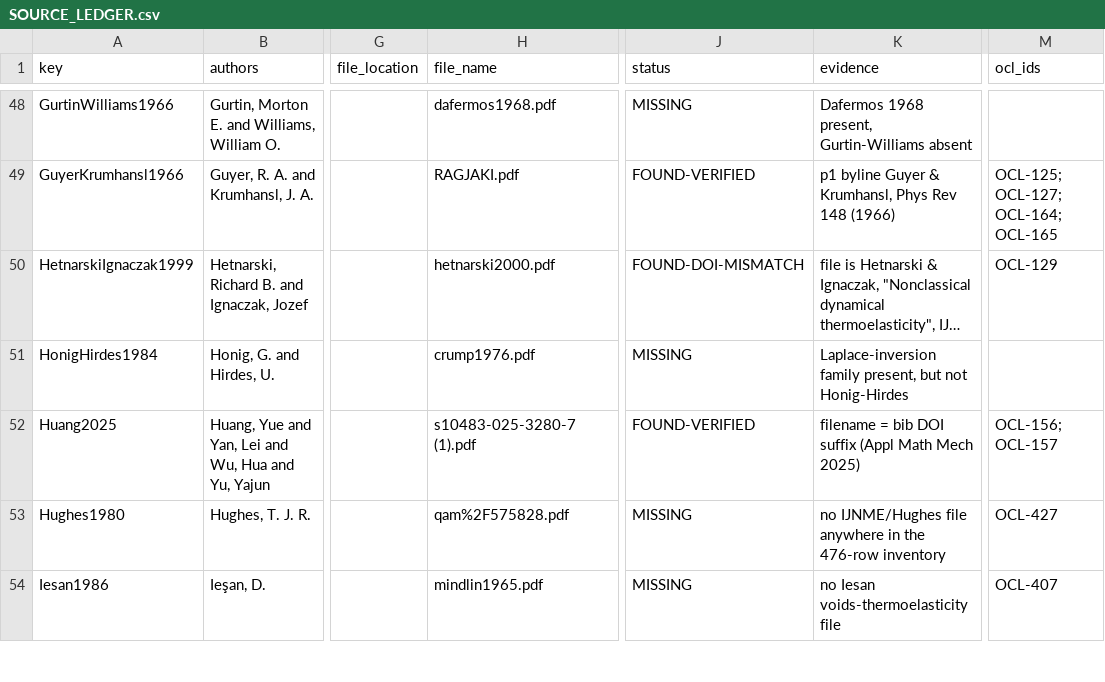
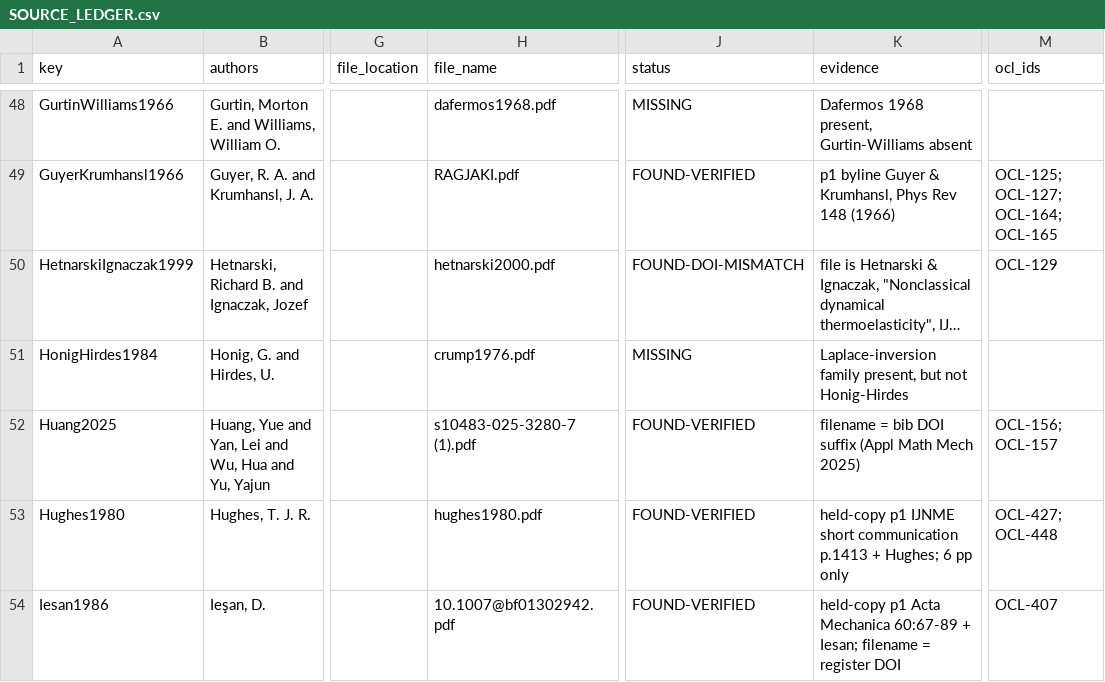
Before and after one commit to vipin-oss/le, a CSV file: phase5/reports/SOURCE_LEDGER.csv, drawn as a sheet; only a part is shown, gaps mark what is left out; long unchanged cells end in …; the diff covers the shown part only; the diff names each change by its address in the sheet, - before the commit and + after, or states it on an @@ line.

```diff
--- a/phase5/reports/SOURCE_LEDGER.csv
+++ b/phase5/reports/SOURCE_LEDGER.csv
-H53 (file_name): qam%2F575828.pdf
+H53 (file_name): hughes1980.pdf
-J53:J54 (status): MISSING
+J53:J54 (status): FOUND-VERIFIED
-K53 (evidence): no IJNME/Hughes file anywhere in the 476-row inventory
+K53 (evidence): held-copy p1 IJNME short communication p.1413 + Hughes; 6 pp only
-M53 (ocl_ids): OCL-427
+M53 (ocl_ids): OCL-427; OCL-448
-H54 (file_name): mindlin1965.pdf
+H54 (file_name): 10.1007@bf01302942.pdf
-K54 (evidence): no Iesan voids-thermoelasticity file
+K54 (evidence): held-copy p1 Acta Mechanica 60:67-89 + Iesan; filename = register DOI
```
Also changed, not shown: 1 added row and 62 edited cells elsewhere in this file.
